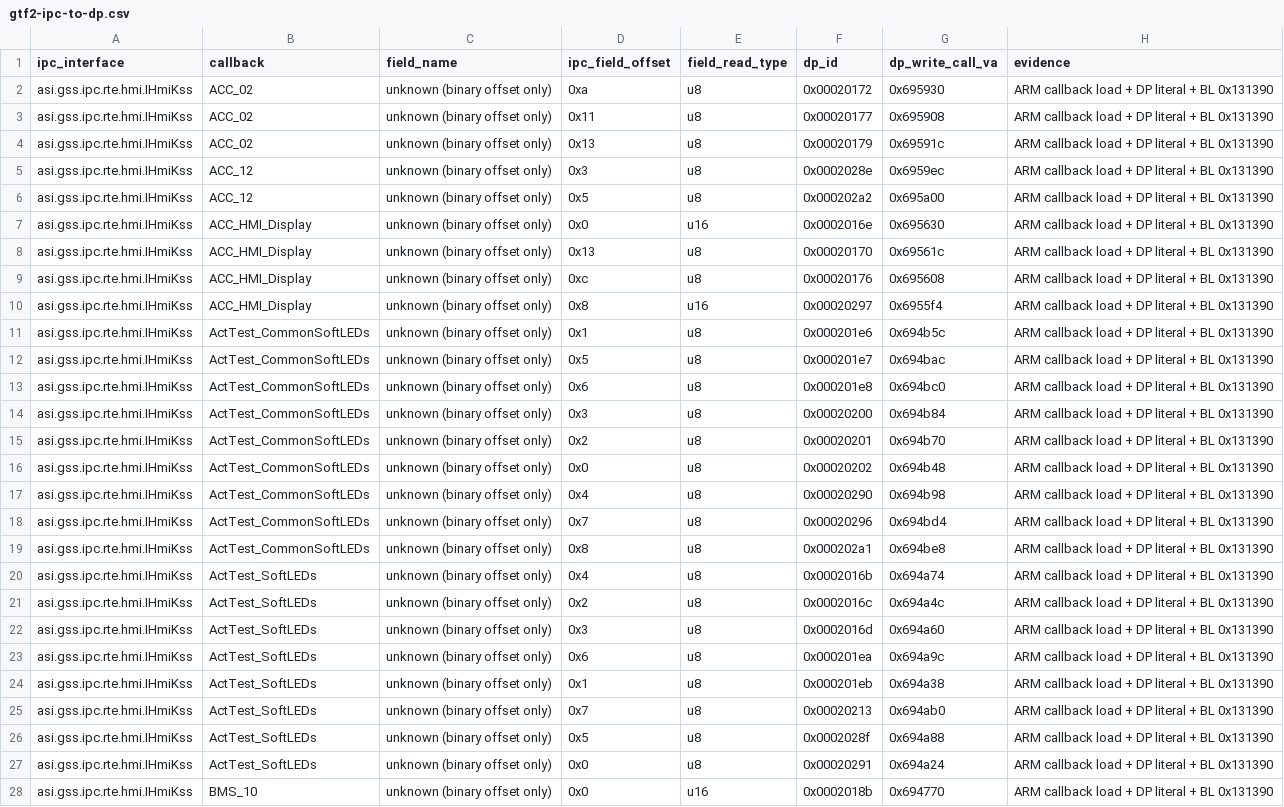
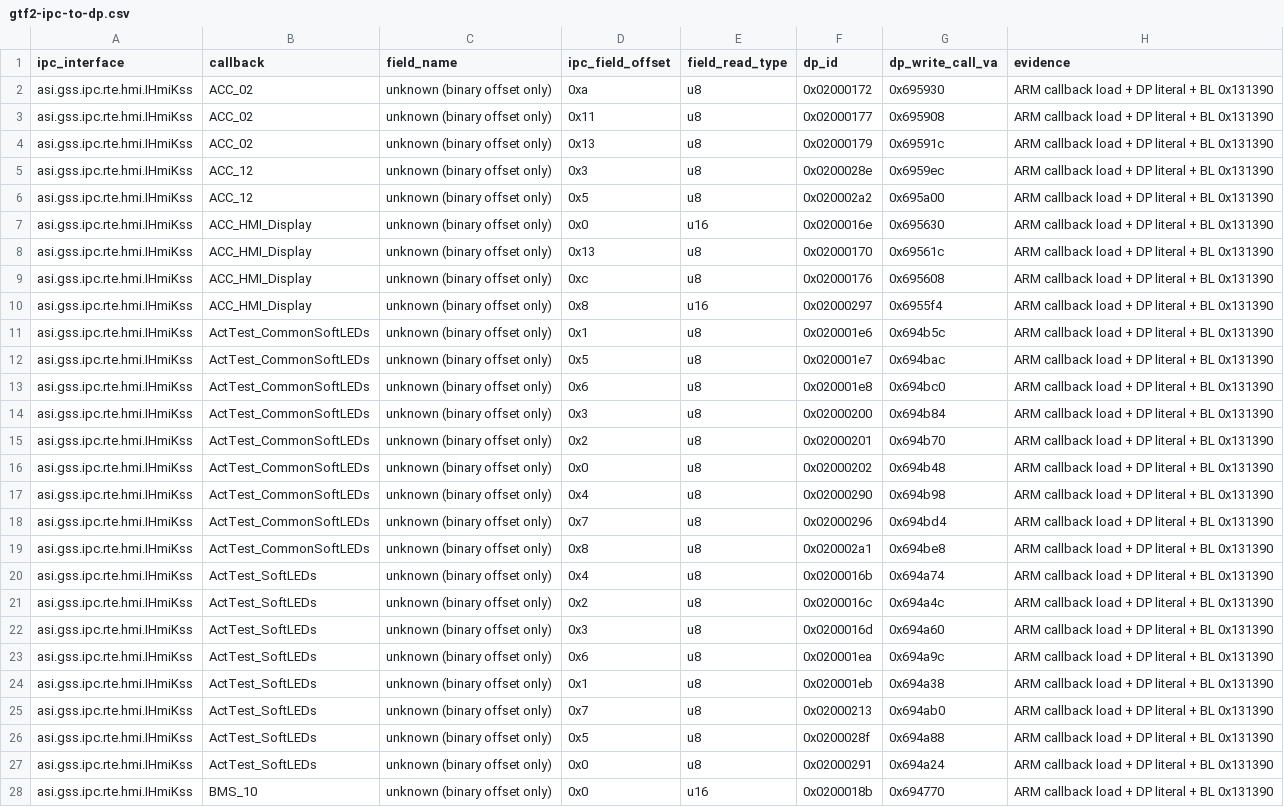
Before and after one commit to mlb-evo/qemu, a CSV file: docs/fpk1/gtf2-ipc-to-dp.csv, drawn as a sheet; only a part is shown; the diff covers the shown part only; the diff names each change by its address in the sheet, - before the commit and + after, or states it on an @@ line.

Commit message:
fix(fpk1): correct 0x02000000 namespace prefix in all 176 DP IDs

```diff
--- a/docs/fpk1/gtf2-ipc-to-dp.csv
+++ b/docs/fpk1/gtf2-ipc-to-dp.csv
-F2 (dp_id): 0x00020172
+F2 (dp_id): 0x02000172
-F3 (dp_id): 0x00020177
+F3 (dp_id): 0x02000177
-F4 (dp_id): 0x00020179
+F4 (dp_id): 0x02000179
-F5 (dp_id): 0x0002028e
+F5 (dp_id): 0x0200028e
-F6 (dp_id): 0x000202a2
+F6 (dp_id): 0x020002a2
-F7 (dp_id): 0x0002016e
+F7 (dp_id): 0x0200016e
-F8 (dp_id): 0x00020170
+F8 (dp_id): 0x02000170
-F9 (dp_id): 0x00020176
+F9 (dp_id): 0x02000176
-F10 (dp_id): 0x00020297
+F10 (dp_id): 0x02000297
-F11 (dp_id): 0x000201e6
+F11 (dp_id): 0x020001e6
-F12 (dp_id): 0x000201e7
+F12 (dp_id): 0x020001e7
-F13 (dp_id): 0x000201e8
+F13 (dp_id): 0x020001e8
-F14 (dp_id): 0x00020200
+F14 (dp_id): 0x02000200
-F15 (dp_id): 0x00020201
+F15 (dp_id): 0x02000201
-F16 (dp_id): 0x00020202
+F16 (dp_id): 0x02000202
-F17 (dp_id): 0x00020290
+F17 (dp_id): 0x02000290
-F18 (dp_id): 0x00020296
+F18 (dp_id): 0x02000296
-F19 (dp_id): 0x000202a1
+F19 (dp_id): 0x020002a1
-F20 (dp_id): 0x0002016b
+F20 (dp_id): 0x0200016b
-F21 (dp_id): 0x0002016c
+F21 (dp_id): 0x0200016c
-F22 (dp_id): 0x0002016d
+F22 (dp_id): 0x0200016d
-F23 (dp_id): 0x000201ea
+F23 (dp_id): 0x020001ea
-F24 (dp_id): 0x000201eb
+F24 (dp_id): 0x020001eb
-F25 (dp_id): 0x00020213
+F25 (dp_id): 0x02000213
-F26 (dp_id): 0x0002028f
+F26 (dp_id): 0x0200028f
-F27 (dp_id): 0x00020291
+F27 (dp_id): 0x02000291
-F28 (dp_id): 0x0002018b
+F28 (dp_id): 0x0200018b
```
Also changed, not shown: 149 edited cells elsewhere in this file.
